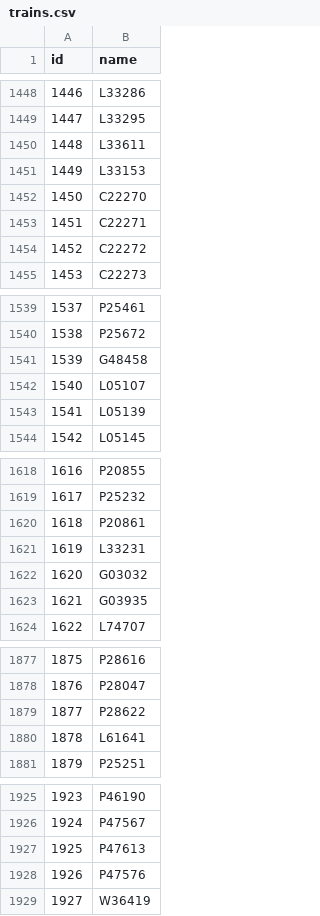
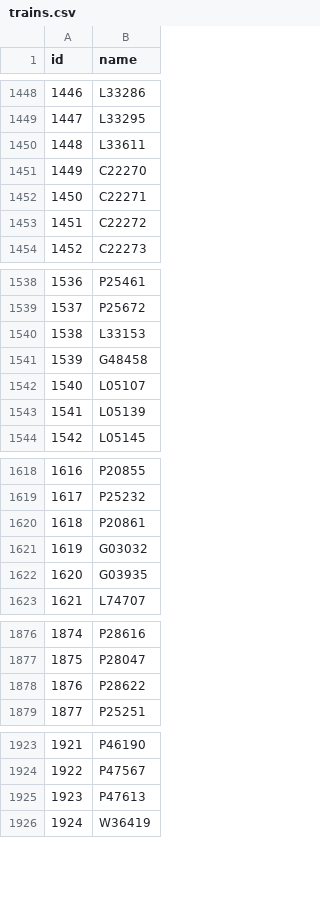
Before and after one commit to rpereira/ticket-reservation, a CSV file: metadata/trains.csv, drawn as a sheet; only a part is shown, gaps mark what is left out; removed rows and columns are numbered as before the commit, all else as after; the diff names each change by its address in the sheet, - before the commit and + after, or states it on an @@ line.

Commit message:
Update trains dataset

```diff
--- a/metadata/trains.csv
+++ b/metadata/trains.csv
@@ column A (id) renumbered from row 1451 down @@
@@ row 1451 moved to row 1540: 1538 @@
-row 1621: 1619 | L33231
-row 1880: 1878 | L61641
-row 1928: 1926 | P47576
```
